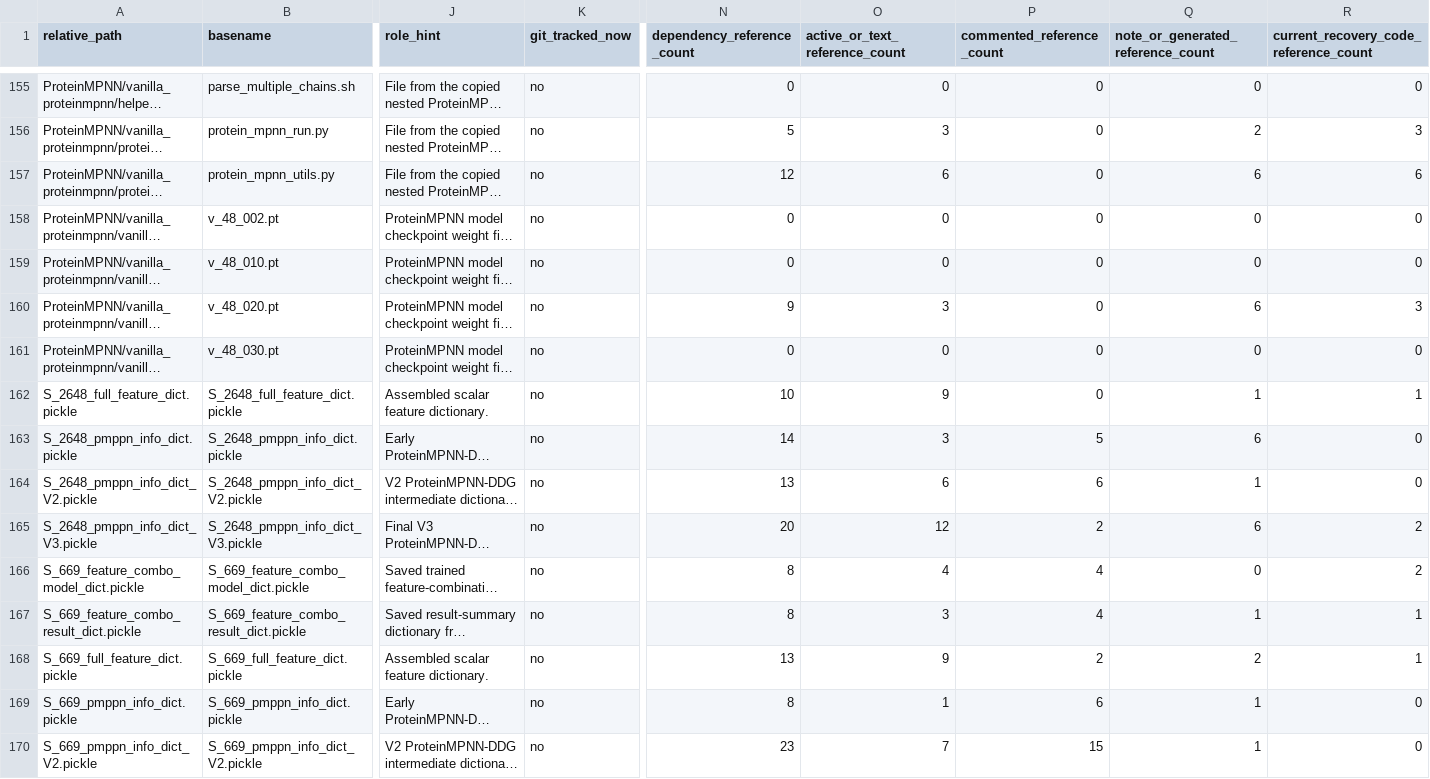
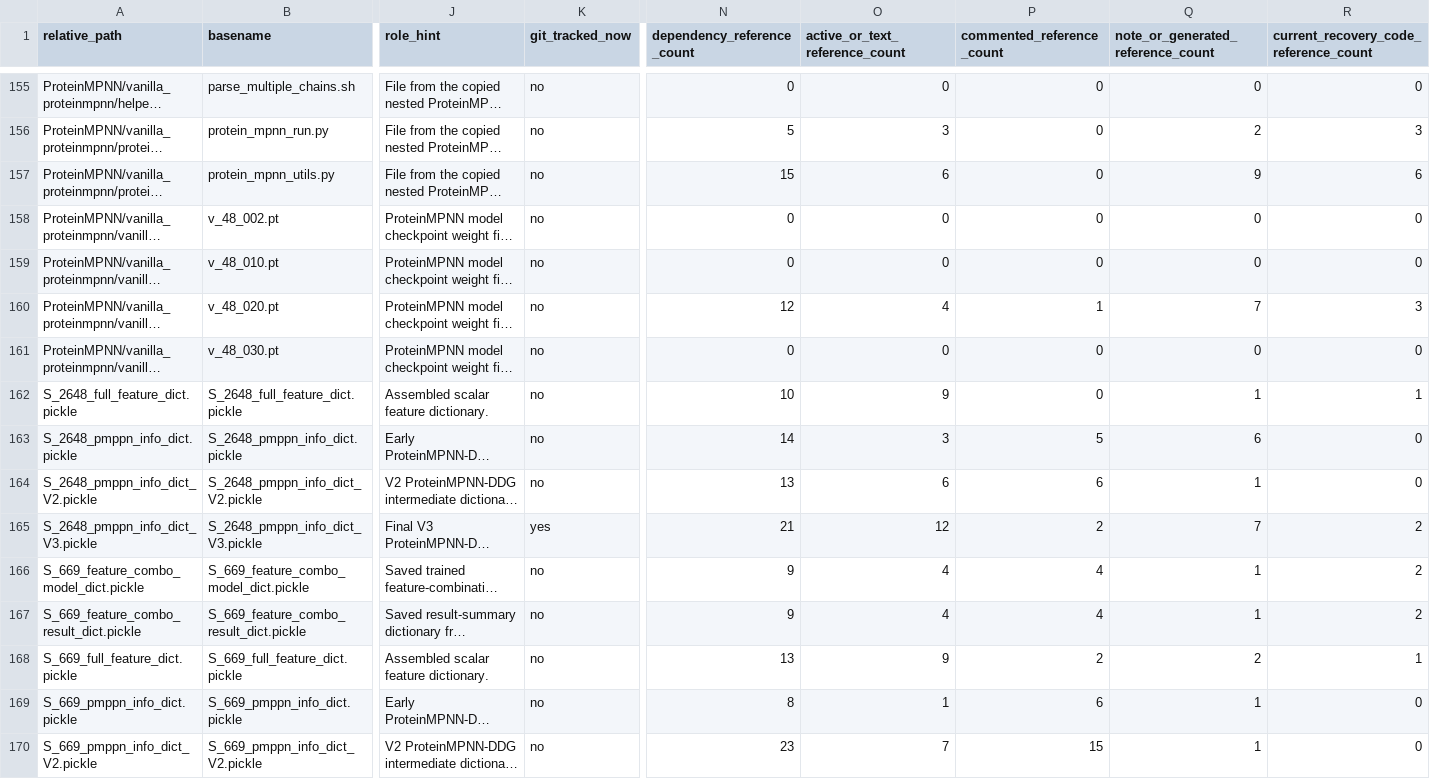
Before and after one commit to DRanger666/PMPNN-DDG, a TSV file: code_inventory_analysis/protein_mpnn_digging_artifact_registry/artifact_registry.tsv, drawn as a sheet; only a part is shown, gaps mark what is left out; long unchanged cells end in …; the diff covers the shown part only; the diff names each change by its address in the sheet, - before the commit and + after, or states it on an @@ line.

```diff
--- a/code_inventory_analysis/protein_mpnn_digging_artifact_registry/artifact_registry.tsv
+++ b/code_inventory_analysis/protein_mpnn_digging_artifact_registry/artifact_registry.tsv
-N157 (dependency_reference_count): 12
+N157 (dependency_reference_count): 15
-Q157: 6
+Q157: 9
-N160 (dependency_reference_count): 9
+N160 (dependency_reference_count): 12
-O160 (active_or_text_reference_count): 3
+O160 (active_or_text_reference_count): 4
-P160 (commented_reference_count): 0
+P160 (commented_reference_count): 1
-Q160: 6
+Q160: 7
-K165 (git_tracked_now): no
+K165 (git_tracked_now): yes
-N165 (dependency_reference_count): 20
+N165 (dependency_reference_count): 21
-Q165: 6
+Q165: 7
-N166:N167 (dependency_reference_count): 8
+N166:N167 (dependency_reference_count): 9
-Q166: 0
+Q166: 1
-O167 (active_or_text_reference_count): 3
+O167 (active_or_text_reference_count): 4
-R167: 1
+R167: 2
```
Also changed, not shown: 26 edited cells elsewhere in this file, code_inventory_analysis/protein_mpnn_digging_artifact_registry/artifact_class_summary.tsv, code_inventory_analysis/protein_mpnn_digging_artifact_registry/dependency_references.tsv, 11 other files.
